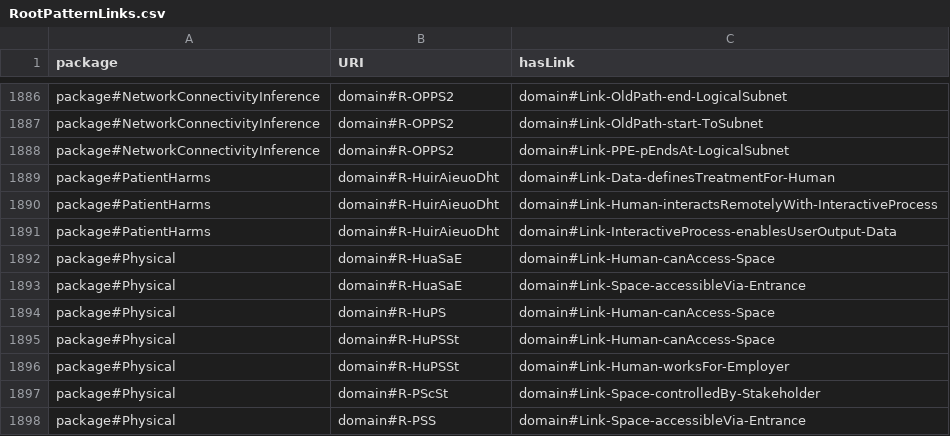
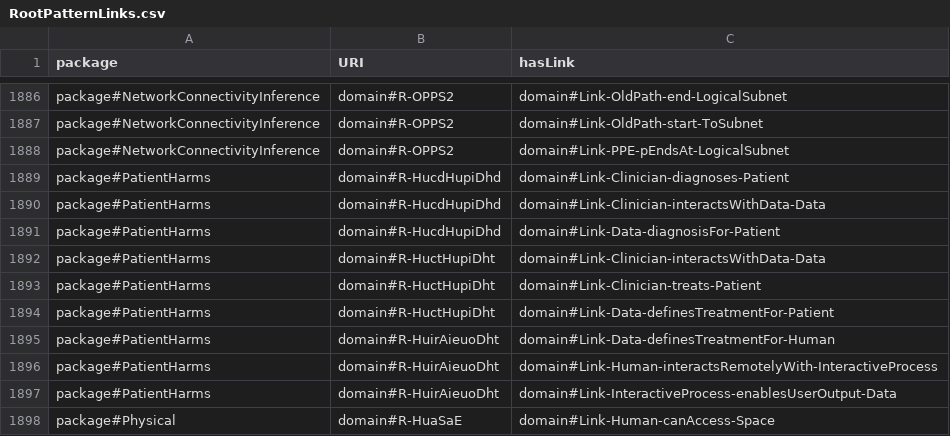
Before and after one commit to Spyderisk/domain-network, a CSV file: csv/RootPatternLinks.csv, drawn as a sheet; only a part is shown, gaps mark what is left out; the shorter side is filled out with more unchanged rows.

Commit message:
Added in roles for Clinician and Patient. Added in diagnoses and diagnosisFor relationships. Added in matching patterns for Clinician-based diagnosis and treatment.

```diff
--- a/csv/RootPatternLinks.csv
+++ b/csv/RootPatternLinks.csv
@@ -1888,2 +1888,8 @@ package#NetworkConnectivityInference,domain#R-OPPS2,domain#Link-OldPath-start-To
 package#NetworkConnectivityInference,domain#R-OPPS2,domain#Link-PPE-pEndsAt-LogicalSubnet
+package#PatientHarms,domain#R-HucdHupiDhd,domain#Link-Clinician-diagnoses-Patient
+package#PatientHarms,domain#R-HucdHupiDhd,domain#Link-Clinician-interactsWithData-Data
+package#PatientHarms,domain#R-HucdHupiDhd,domain#Link-Data-diagnosisFor-Patient
+package#PatientHarms,domain#R-HuctHupiDht,domain#Link-Clinician-interactsWithData-Data
+package#PatientHarms,domain#R-HuctHupiDht,domain#Link-Clinician-treats-Patient
+package#PatientHarms,domain#R-HuctHupiDht,domain#Link-Data-definesTreatmentFor-Patient
 package#PatientHarms,domain#R-HuirAieuoDht,domain#Link-Data-definesTreatmentFor-Human
```
Also changed, not shown: csv/MatchingPattern.csv, csv/ObjectProperty.csv, 7 other files.
